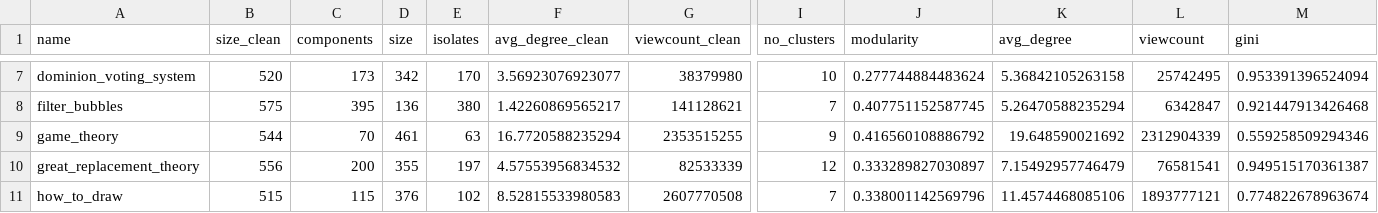
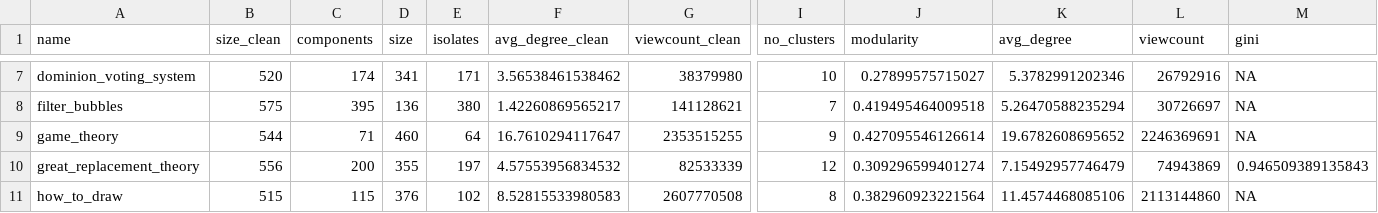
Before and after one commit to luerhard/yt_rabbit_hole, a CSV file: data/clean/metadata/metadata_networks.csv, drawn as a sheet; only a part is shown, gaps mark what is left out; the diff covers the shown part only; the diff names each change by its address in the sheet, - before the commit and + after, or states it on an @@ line.

Commit message:
add sentiment data to clean networks

```diff
--- a/data/clean/metadata/metadata_networks.csv
+++ b/data/clean/metadata/metadata_networks.csv
-C7 (components): 173
+C7 (components): 174
-D7 (size): 342
+D7 (size): 341
-E7 (isolates): 170
+E7 (isolates): 171
-F7 (avg_degree_clean): 3.56923076923077
+F7 (avg_degree_clean): 3.56538461538462
-J7 (modularity): 0.277744884483624
+J7 (modularity): 0.27899575715027
-K7 (avg_degree): 5.36842105263158
+K7 (avg_degree): 5.3782991202346
-L7 (viewcount): 25742495
+L7 (viewcount): 26792916
-M7 (gini): 0.953391396524094
+M7 (gini): NA
-J8 (modularity): 0.407751152587745
+J8 (modularity): 0.419495464009518
-L8 (viewcount): 6342847
+L8 (viewcount): 30726697
-M8 (gini): 0.921447913426468
+M8 (gini): NA
-C9 (components): 70
+C9 (components): 71
-D9 (size): 461
+D9 (size): 460
-E9 (isolates): 63
+E9 (isolates): 64
-F9 (avg_degree_clean): 16.7720588235294
+F9 (avg_degree_clean): 16.7610294117647
-J9 (modularity): 0.416560108886792
+J9 (modularity): 0.427095546126614
-K9 (avg_degree): 19.648590021692
+K9 (avg_degree): 19.6782608695652
-L9 (viewcount): 2312904339
+L9 (viewcount): 2246369691
-M9 (gini): 0.559258509294346
+M9 (gini): NA
-J10 (modularity): 0.333289827030897
+J10 (modularity): 0.309296599401274
-L10 (viewcount): 76581541
+L10 (viewcount): 74943869
-M10 (gini): 0.949515170361387
+M10 (gini): 0.946509389135843
-I11 (no_clusters): 7
+I11 (no_clusters): 8
-J11 (modularity): 0.338001142569796
+J11 (modularity): 0.382960923221564
-L11 (viewcount): 1893777121
+L11 (viewcount): 2113144860
-M11 (gini): 0.774822678963674
+M11 (gini): NA
```
Also changed, not shown: 77 edited cells elsewhere in this file, 19 other files.
